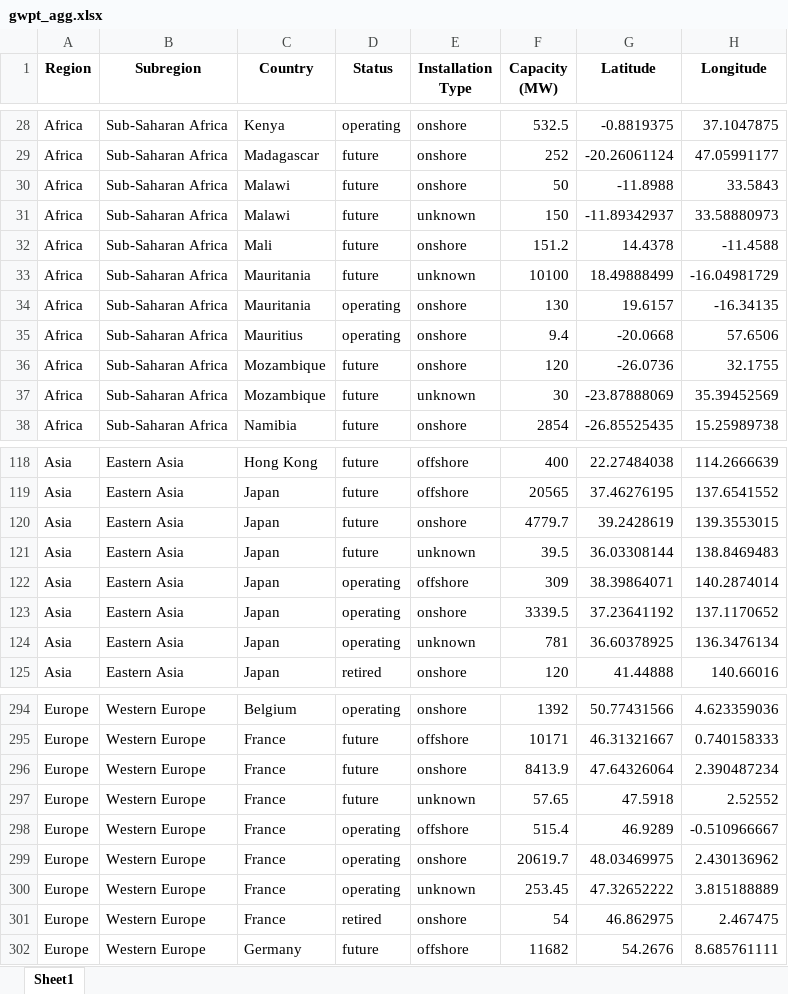
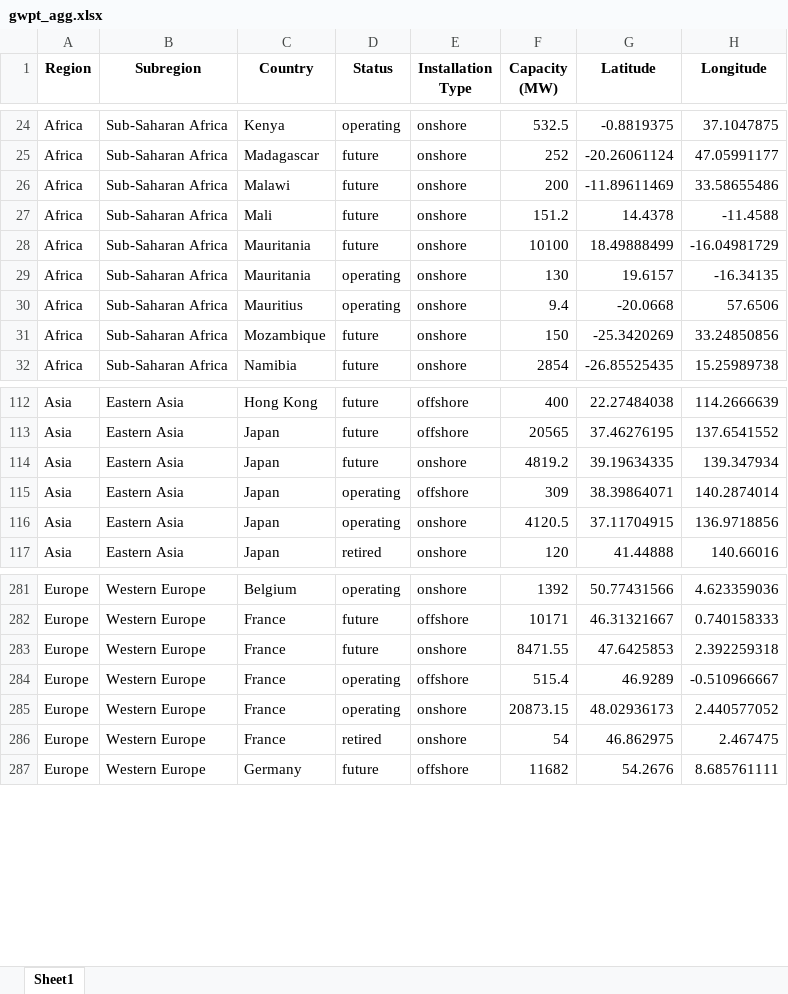
Before and after one commit to jorritvm/infovis, an Excel workbook: data/clean/gwpt_agg.xlsx, sheet Sheet1, drawn as a sheet; only a part is shown, gaps mark what is left out; values as stored, in another font and other column widths than the file's, no borders; removed rows and columns are numbered as before the commit, all else as after; the diff covers the shown part only; the diff names each change by its address in the sheet, - before the commit and + after, or states it on an @@ line.

Commit message:
converting unknown type to 'onshore'

```diff
--- a/data/clean/gwpt_agg.xlsx (sheet Sheet1)
+++ b/data/clean/gwpt_agg.xlsx (sheet Sheet1)
-F26 (Capacity (MW)): 50
+F26 (Capacity (MW)): 200
-G26 (Latitude): -11.8988
+G26 (Latitude): -11.89611469
-H26 (Longitude): 33.5843
+H26 (Longitude): 33.58655486
-row 31: Africa | Sub-Saharan Africa | Malawi | future | unknown | 150 | -11.89342937 | 33.58880973
-E28 (Installation Type): unknown
+E28 (Installation Type): onshore
-F31 (Capacity (MW)): 120
+F31 (Capacity (MW)): 150
-G31 (Latitude): -26.0736
+G31 (Latitude): -25.3420269
-H31 (Longitude): 32.1755
+H31 (Longitude): 33.24850856
-row 37: Africa | Sub-Saharan Africa | Mozambique | future | unknown | 30 | -23.87888069 | 35.39452569
-F114 (Capacity (MW)): 4779.7
+F114 (Capacity (MW)): 4819.2
-G114 (Latitude): 39.2428619
+G114 (Latitude): 39.19634335
-H114 (Longitude): 139.3553015
+H114 (Longitude): 139.347934
-row 121: Asia | Eastern Asia | Japan | future | unknown | 39.5 | 36.03308144 | 138.8469483
-F116 (Capacity (MW)): 3339.5
+F116 (Capacity (MW)): 4120.5
-G116 (Latitude): 37.23641192
+G116 (Latitude): 37.11704915
-H116 (Longitude): 137.1170652
+H116 (Longitude): 136.9718856
-row 124: Asia | Eastern Asia | Japan | operating | unknown | 781 | 36.60378925 | 136.3476134
-F283 (Capacity (MW)): 8413.9
+F283 (Capacity (MW)): 8471.55
-G283 (Latitude): 47.64326064
+G283 (Latitude): 47.6425853
-H283 (Longitude): 2.390487234
+H283 (Longitude): 2.392259318
-row 297: Europe | Western Europe | France | future | unknown | 57.65 | 47.5918 | 2.52552
-F285 (Capacity (MW)): 20619.7
+F285 (Capacity (MW)): 20873.15
-G285 (Latitude): 48.03469975
+G285 (Latitude): 48.02936173
-H285 (Longitude): 2.430136962
+H285 (Longitude): 2.440577052
-row 300: Europe | Western Europe | France | operating | unknown | 253.45 | 47.32652222 | 3.815188889
```
Also changed, not shown: 9 removed rows and 26 edited cells elsewhere in this sheet, data/clean/geo.xlsx, 4 other files.
